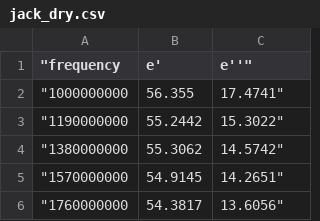
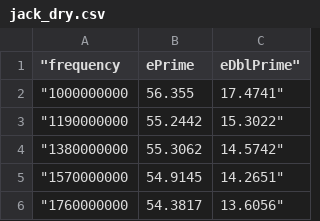
Before and after one commit to UW-Laryngeal-Physiology-Lab/VNA-hydration-script, a CSV file: Assets/Data/jack_dry.csv, drawn as a sheet; only a part is shown.

Commit message:
csv updates

```diff
--- a/Assets/Data/jack_dry.csv
+++ b/Assets/Data/jack_dry.csv
@@ -1,2 +1,2 @@
-"frequency	e'	e''"
+"frequency	ePrime	eDblPrime"
 "1000000000	56.355	17.4741"
```
